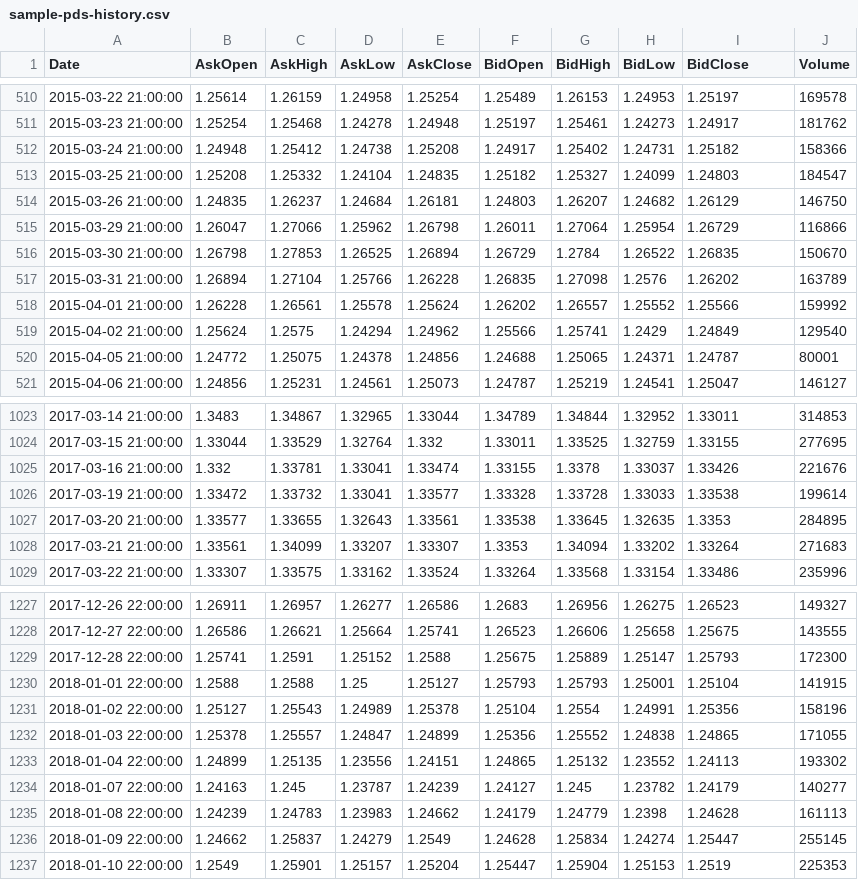
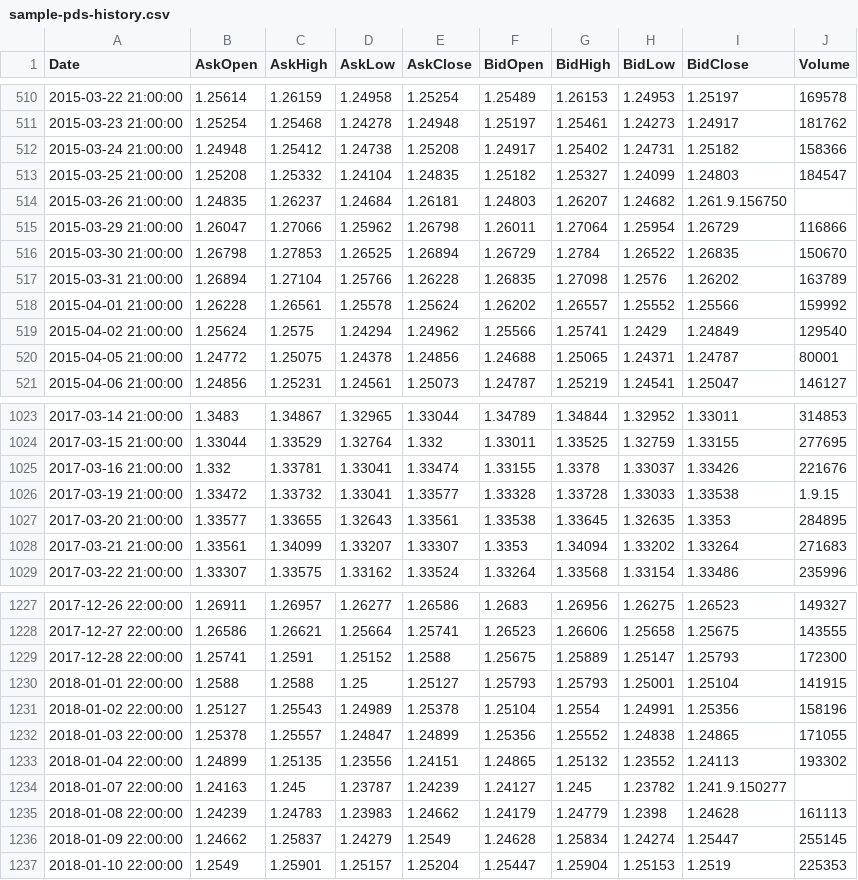
Before and after one commit to jgwill/jgtapy, a CSV file: sample-pds-history.csv, drawn as a sheet; only a part is shown, gaps mark what is left out.

```diff
--- a/sample-pds-history.csv
+++ b/sample-pds-history.csv
@@ -513,3 +513,3 @@ Date,AskOpen,AskHigh,AskLow,AskClose,BidOpen,BidHigh,BidLow,BidClose,Volume
 2015-03-25 21:00:00,1.25208,1.25332,1.24104,1.24835,1.25182,1.25327,1.24099,1.24803,184547
-2015-03-26 21:00:00,1.24835,1.26237,1.24684,1.26181,1.24803,1.26207,1.24682,1.26129,146750
+2015-03-26 21:00:00,1.24835,1.26237,1.24684,1.26181,1.24803,1.26207,1.24682,1.261.9.156750
 2015-03-29 21:00:00,1.26047,1.27066,1.25962,1.26798,1.26011,1.27064,1.25954,1.26729,116866
@@ -1025,3 +1025,3 @@ Date,AskOpen,AskHigh,AskLow,AskClose,BidOpen,BidHigh,BidLow,BidClose,Volume
 2017-03-16 21:00:00,1.332,1.33781,1.33041,1.33474,1.33155,1.3378,1.33037,1.33426,221676
-2017-03-19 21:00:00,1.33472,1.33732,1.33041,1.33577,1.33328,1.33728,1.33033,1.33538,199614
+2017-03-19 21:00:00,1.33472,1.33732,1.33041,1.33577,1.33328,1.33728,1.33033,1.33538,1.9.15
 2017-03-20 21:00:00,1.33577,1.33655,1.32643,1.33561,1.33538,1.33645,1.32635,1.3353,284895
@@ -1233,3 +1233,3 @@ Date,AskOpen,AskHigh,AskLow,AskClose,BidOpen,BidHigh,BidLow,BidClose,Volume
 2018-01-04 22:00:00,1.24899,1.25135,1.23556,1.24151,1.24865,1.25132,1.23552,1.24113,193302
-2018-01-07 22:00:00,1.24163,1.245,1.23787,1.24239,1.24127,1.245,1.23782,1.24179,140277
+2018-01-07 22:00:00,1.24163,1.245,1.23787,1.24239,1.24127,1.245,1.23782,1.241.9.150277
 2018-01-08 22:00:00,1.24239,1.24783,1.23983,1.24662,1.24179,1.24779,1.2398,1.24628,161113
```
Also changed, not shown: EURUSD60.csv.
